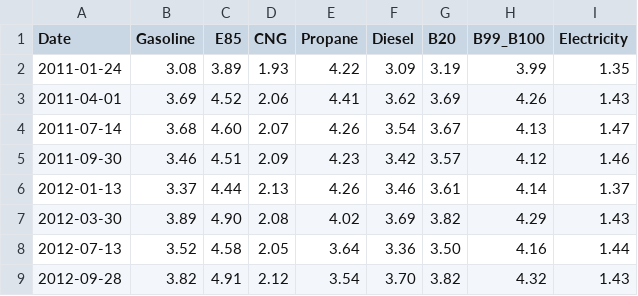
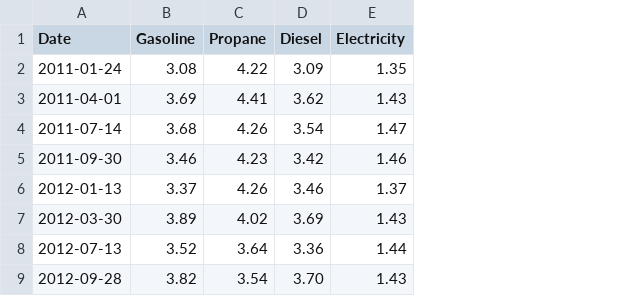
Before and after one commit to rantao-usc/data-visual-project, a CSV file: vue3-app/public/multi-line-data.csv, drawn as a sheet; only a part is shown; the diff names each change by its address in the sheet, - before the commit and + after, or states it on an @@ line.

Commit message:
ft. Added Sofian multiline interactive chart

```diff
--- a/vue3-app/public/multi-line-data.csv
+++ b/vue3-app/public/multi-line-data.csv
-column C (E85), rows 2-9: 3.89 | 4.52 | 4.60 | 4.51 | 4.44 | 4.90 | 4.58 | 4.91
-column D (CNG), rows 2-9: 1.93 | 2.06 | 2.07 | 2.09 | 2.13 | 2.08 | 2.05 | 2.12
-column G (B20), rows 2-9: 3.19 | 3.69 | 3.67 | 3.57 | 3.61 | 3.82 | 3.50 | 3.82
-column H (B99_B100), rows 2-9: 3.99 | 4.26 | 4.13 | 4.12 | 4.14 | 4.29 | 4.16 | 4.32
```
Also changed, not shown: 2 other files.
